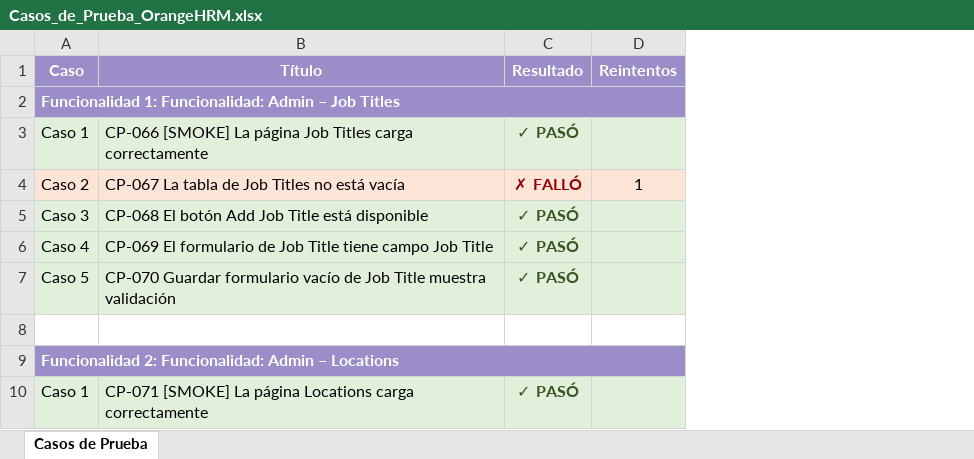
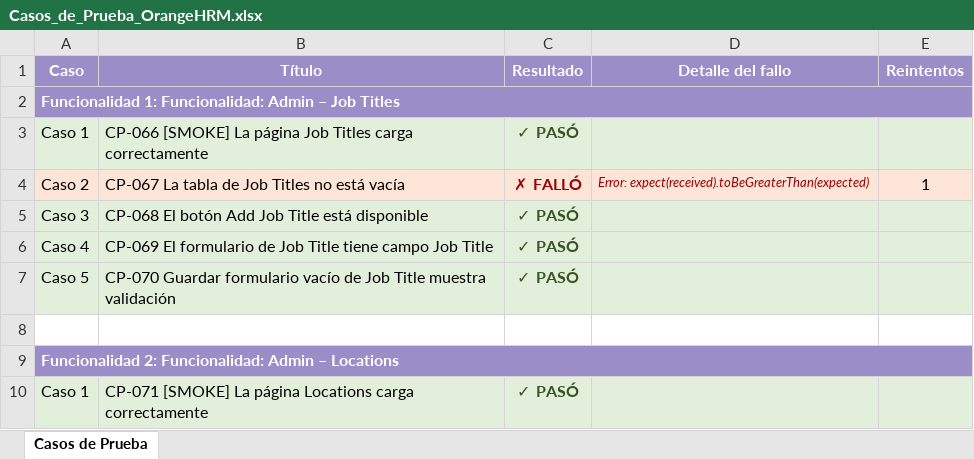
Before and after one commit to EricPan1/TPFcalidad, an Excel workbook: tp-calidad-sistema/Casos_de_Prueba_OrangeHRM.xlsx, sheet Casos de Prueba, drawn as a sheet; only a part is shown; values as stored, in another font and other column widths than the file's, no borders; the diff names each change by its address in the sheet, - before the commit and + after, or states it on an @@ line.

Commit message:
documento final, apis weather, excel casos de pruebas

```diff
--- a/tp-calidad-sistema/Casos_de_Prueba_OrangeHRM.xlsx (sheet Casos de Prueba)
+++ b/tp-calidad-sistema/Casos_de_Prueba_OrangeHRM.xlsx (sheet Casos de Prueba)
+column D (Detalle del fallo), row 4: Error: expect(received).toBeGreaterThan(expected)
```
Also changed, not shown: 16 other files.
